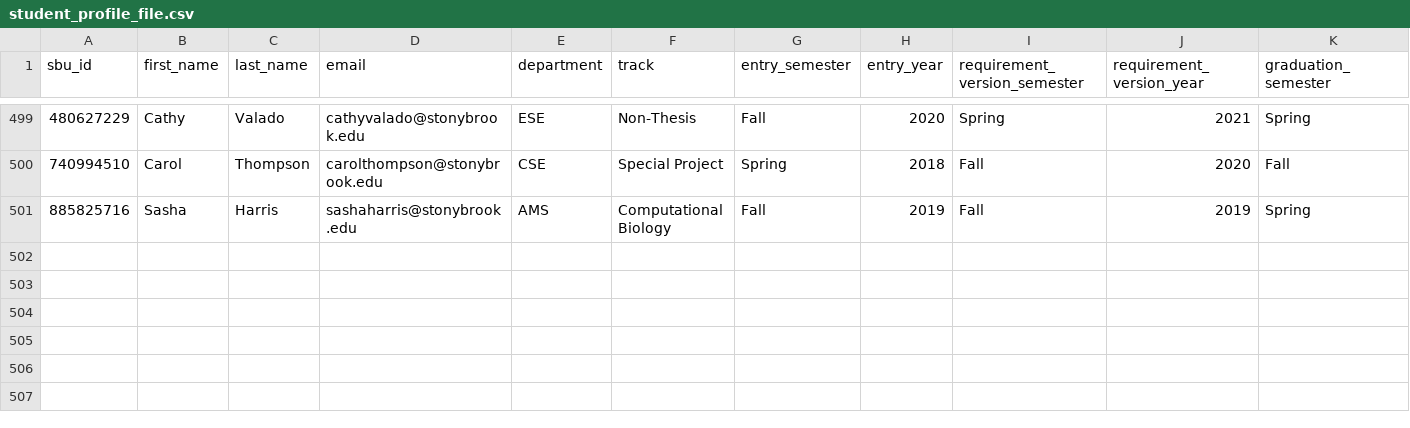
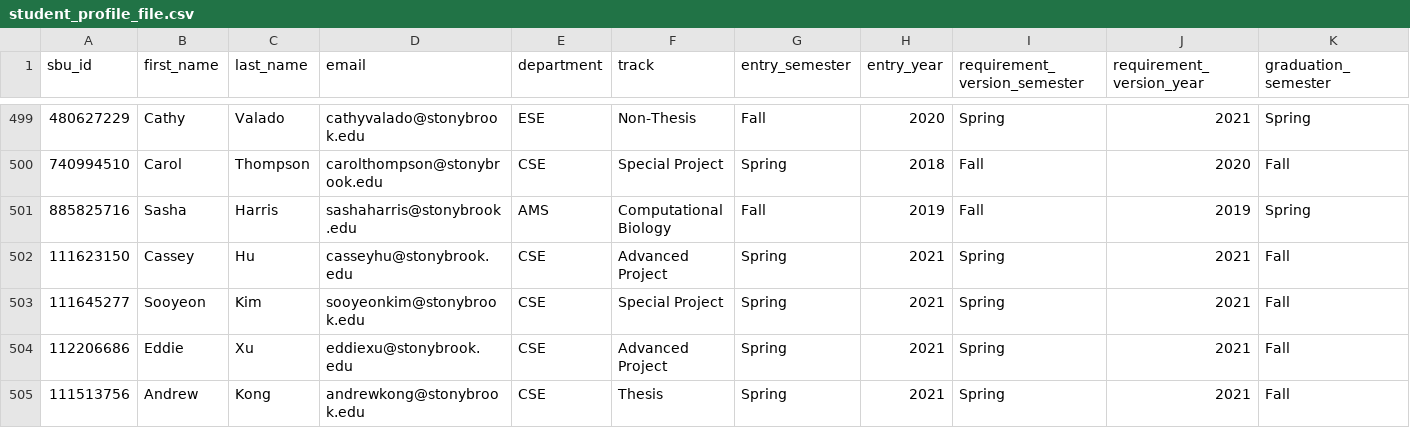
Before and after one commit to casseyhu/mast, a CSV file: data/student_profile_file.csv, drawn as a sheet; only a part is shown, gaps mark what is left out; rows hold the shown columns only; the diff names each change by its address in the sheet, - before the commit and + after, or states it on an @@ line.

```diff
--- a/data/student_profile_file.csv
+++ b/data/student_profile_file.csv
+row 502: 111623150 | Cassey | Hu | casseyhu@stonybrook.edu | CSE | Advanced Project | Spring | 2021 | Spring | 2021 | Fall
+row 503: 111645277 | Sooyeon | Kim | sooyeonkim@stonybrook.edu | CSE | Special Project | Spring | 2021 | Spring | 2021 | Fall
+row 504: 112206686 | Eddie | Xu | eddiexu@stonybrook.edu | CSE | Advanced Project | Spring | 2021 | Spring | 2021 | Fall
+row 505: 111513756 | Andrew | Kong | andrewkong@stonybrook.edu | CSE | Thesis | Spring | 2021 | Spring | 2021 | Fall
```
Also changed, not shown: data/student_course_plan_file.csv, 2 other files.
